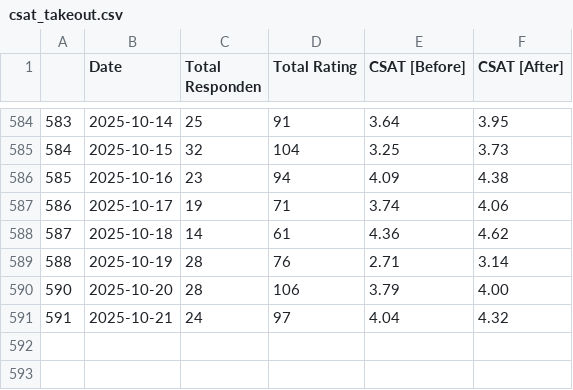
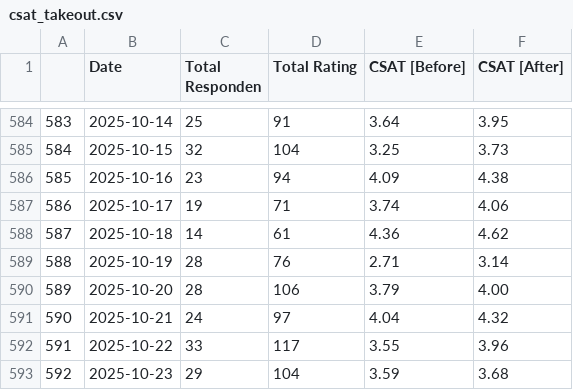
Before and after one commit to OzyPrazuganda/ai_dashboard, a CSV file: dataset_kula/csat_takeout.csv, drawn as a sheet; only a part is shown, gaps mark what is left out; the diff names each change by its address in the sheet, - before the commit and + after, or states it on an @@ line.

```diff
--- a/dataset_kula/csat_takeout.csv
+++ b/dataset_kula/csat_takeout.csv
@@ column A renumbered between rows 590 and 591 @@
+row 592: 591 | 2025-10-22 | 33 | 117 | 3.55 | 3.96
+row 593: 592 | 2025-10-23 | 29 | 104 | 3.59 | 3.68
```
Also changed, not shown: dataset_kula/csat_after_takeout.csv, dataset_kula/csat_before_takeout.csv, 8 other files.
